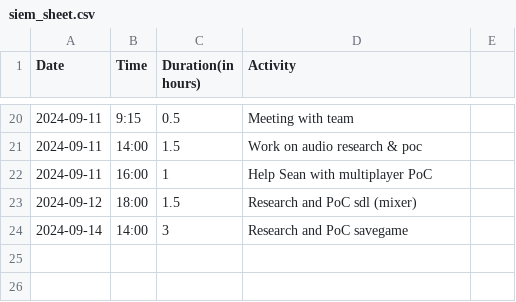
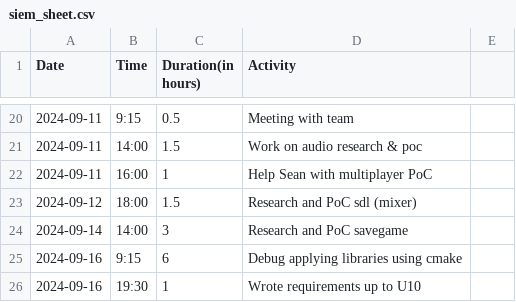
Before and after one commit to Seger01/GameEngine, a CSV file: docs/timesheets/siem_sheet.csv, drawn as a sheet; only a part is shown, gaps mark what is left out.

Commit message:
Wrote requirements up to U10

```diff
--- a/docs/timesheets/siem_sheet.csv
+++ b/docs/timesheets/siem_sheet.csv
@@ -24 +24,3 @@ Date,Time,Duration(in hours),Activity
 2024-09-14, 14:00, 3, Research and PoC savegame
+2024-09-16, 9:15, 6, Debug applying libraries using cmake
+2024-09-16, 19:30, 1, Wrote requirements up to U10
```
Also changed, not shown: 1 other file.
